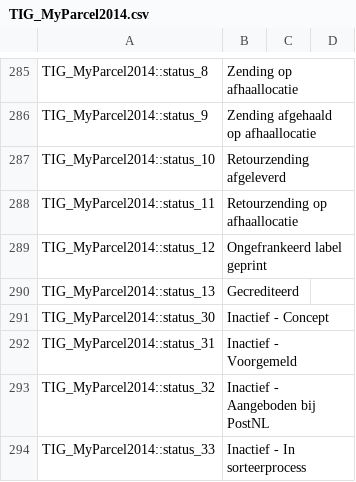
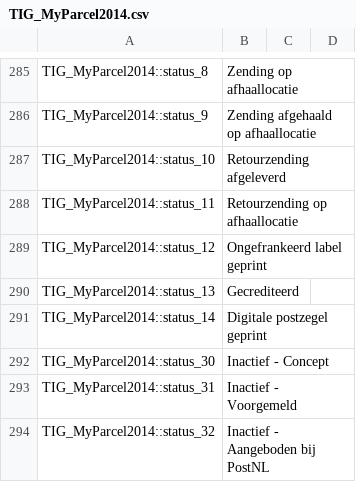
Before and after one commit to myparcelnl/magento1-End-of-life, a CSV file: app/locale/nl_NL/TIG_MyParcel2014.csv, drawn as a sheet; only a part is shown, gaps mark what is left out; the shorter side is filled out with more unchanged rows; the diff names each change by its address in the sheet, - before the commit and + after, or states it on an @@ line.

Commit message:
Add digital stamp to te plugin

```diff
--- a/app/locale/nl_NL/TIG_MyParcel2014.csv
+++ b/app/locale/nl_NL/TIG_MyParcel2014.csv
+row 291: TIG_MyParcel2014::status_14 | Digitale postzegel geprint
```
Also changed, not shown: app/locale/en_US/TIG_MyParcel2014.csv, 8 other files.
